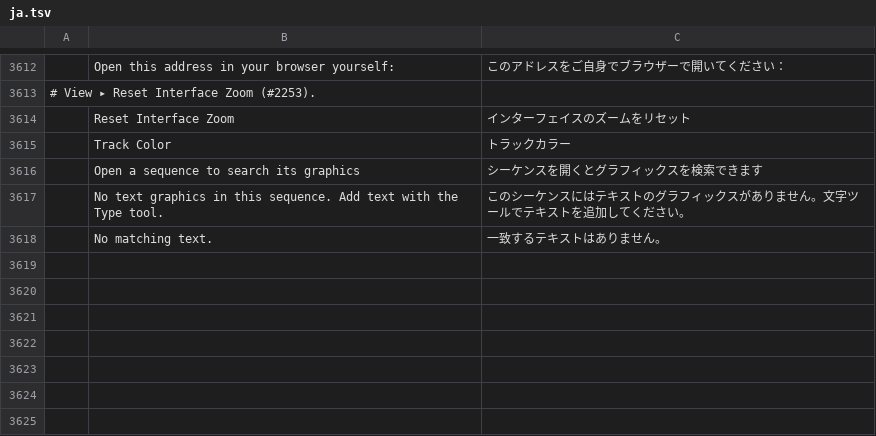
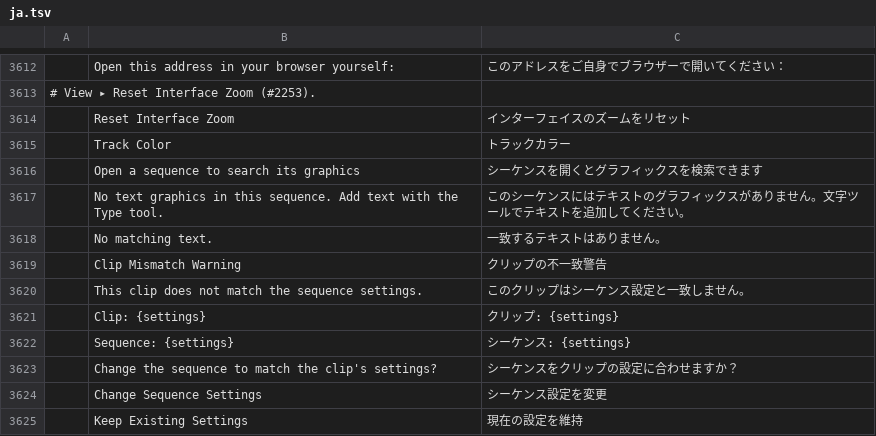
Before and after one commit to CC-David-CC/filmcraft, a TSV file: crates/ui-egui/src/i18n/ja.tsv, drawn as a sheet; only a part is shown, gaps mark what is left out; the diff names each change by its address in the sheet, - before the commit and + after, or states it on an @@ line.

```diff
--- a/crates/ui-egui/src/i18n/ja.tsv
+++ b/crates/ui-egui/src/i18n/ja.tsv
+row 3619:  | Clip Mismatch Warning | クリップの不一致警告
+row 3620:  | This clip does not match the sequence settings. | このクリップはシーケンス設定と一致しません。
+row 3621:  | Clip: {settings} | クリップ: {settings}
+row 3622:  | Sequence: {settings} | シーケンス: {settings}
+row 3623:  | Change the sequence to match the clip's settings? | シーケンスをクリップの設定に合わせますか？
+row 3624:  | Change Sequence Settings | シーケンス設定を変更
+row 3625:  | Keep Existing Settings | 現在の設定を維持
```
Also changed, not shown: crates/ui-egui/src/i18n/es.tsv, crates/ui-egui/src/i18n/zh-cn.tsv, 11 other files.
